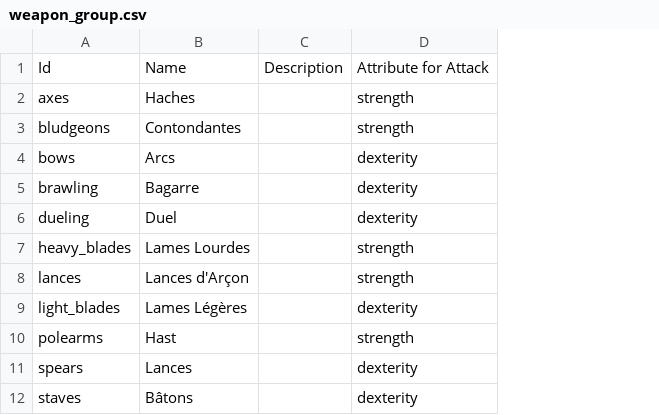
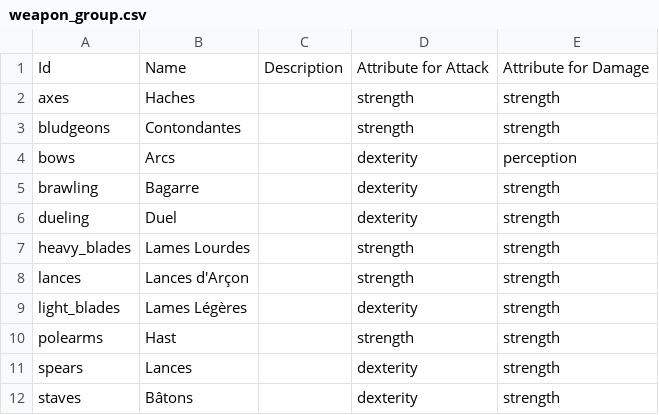
Before and after one commit to Jerem2801/DragonAgeCharacterSheet, a CSV file: app/src/main/assets/data/weapon_group/weapon_group.csv, drawn as a sheet; the diff names each change by its address in the sheet, - before the commit and + after, or states it on an @@ line.

```diff
--- a/app/src/main/assets/data/weapon_group/weapon_group.csv
+++ b/app/src/main/assets/data/weapon_group/weapon_group.csv
+column E, rows 1-12: Attribute for Damage | strength | strength | perception | strength | strength | strength | strength | strength | strength | strength | strength
```
Also changed, not shown: 11 other files.
